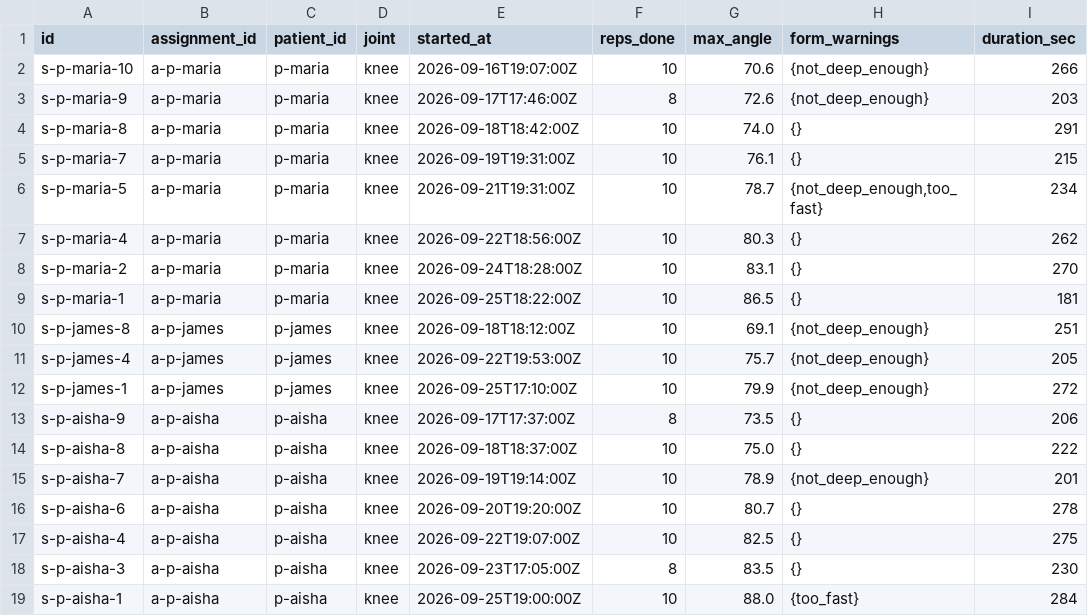
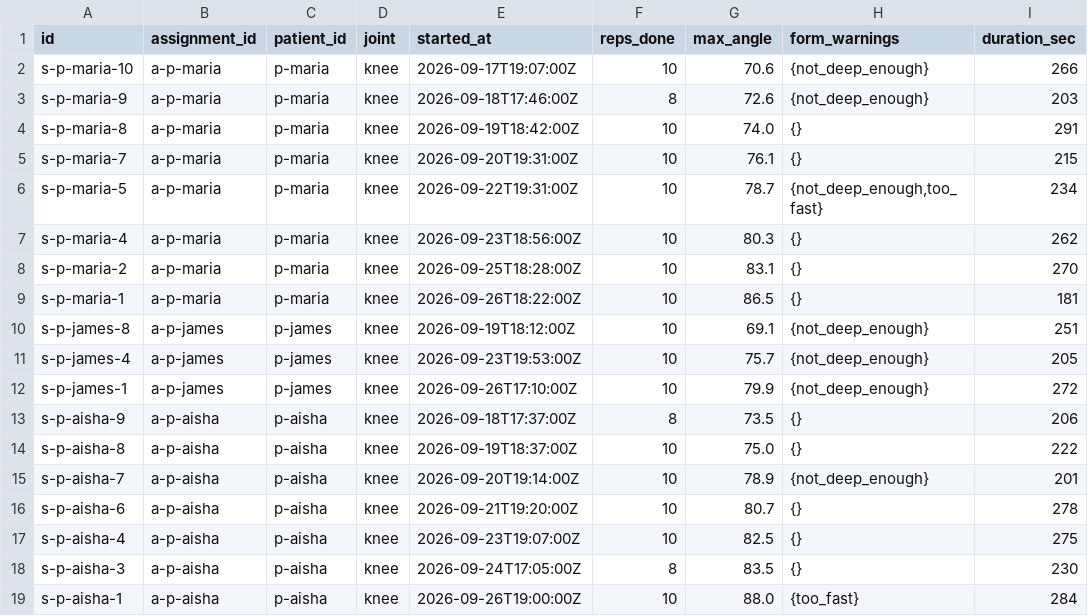
Before and after one commit to AIForge10/RehabBuddy, a CSV file: database/sample_data/tables/sessions.csv, drawn as a sheet.

```diff
--- a/database/sample_data/tables/sessions.csv
+++ b/database/sample_data/tables/sessions.csv
@@ -1,19 +1,19 @@
 id,assignment_id,patient_id,joint,started_at,reps_done,max_angle,form_warnings,duration_sec
-s-p-maria-10,a-p-maria,p-maria,knee,2026-09-16T19:07:00Z,10,70.6,{not_deep_enough},266
-s-p-maria-9,a-p-maria,p-maria,knee,2026-09-17T17:46:00Z,8,72.6,{not_deep_enough},203
-s-p-maria-8,a-p-maria,p-maria,knee,2026-09-18T18:42:00Z,10,74.0,{},291
-s-p-maria-7,a-p-maria,p-maria,knee,2026-09-19T19:31:00Z,10,76.1,{},215
-s-p-maria-5,a-p-maria,p-maria,knee,2026-09-21T19:31:00Z,10,78.7,"{not_deep_enough,too_fast}",234
-s-p-maria-4,a-p-maria,p-maria,knee,2026-09-22T18:56:00Z,10,80.3,{},262
-s-p-maria-2,a-p-maria,p-maria,knee,2026-09-24T18:28:00Z,10,83.1,{},270
-s-p-maria-1,a-p-maria,p-maria,knee,2026-09-25T18:22:00Z,10,86.5,{},181
-s-p-james-8,a-p-james,p-james,knee,2026-09-18T18:12:00Z,10,69.1,{not_deep_enough},251
-s-p-james-4,a-p-james,p-james,knee,2026-09-22T19:53:00Z,10,75.7,{not_deep_enough},205
-s-p-james-1,a-p-james,p-james,knee,2026-09-25T17:10:00Z,10,79.9,{not_deep_enough},272
-s-p-aisha-9,a-p-aisha,p-aisha,knee,2026-09-17T17:37:00Z,8,73.5,{},206
-s-p-aisha-8,a-p-aisha,p-aisha,knee,2026-09-18T18:37:00Z,10,75.0,{},222
-s-p-aisha-7,a-p-aisha,p-aisha,knee,2026-09-19T19:14:00Z,10,78.9,{not_deep_enough},201
-s-p-aisha-6,a-p-aisha,p-aisha,knee,2026-09-20T19:20:00Z,10,80.7,{},278
-s-p-aisha-4,a-p-aisha,p-aisha,knee,2026-09-22T19:07:00Z,10,82.5,{},275
-s-p-aisha-3,a-p-aisha,p-aisha,knee,2026-09-23T17:05:00Z,8,83.5,{},230
-s-p-aisha-1,a-p-aisha,p-aisha,knee,2026-09-25T19:00:00Z,10,88.0,{too_fast},284
+s-p-maria-10,a-p-maria,p-maria,knee,2026-09-17T19:07:00Z,10,70.6,{not_deep_enough},266
+s-p-maria-9,a-p-maria,p-maria,knee,2026-09-18T17:46:00Z,8,72.6,{not_deep_enough},203
+s-p-maria-8,a-p-maria,p-maria,knee,2026-09-19T18:42:00Z,10,74.0,{},291
+s-p-maria-7,a-p-maria,p-maria,knee,2026-09-20T19:31:00Z,10,76.1,{},215
+s-p-maria-5,a-p-maria,p-maria,knee,2026-09-22T19:31:00Z,10,78.7,"{not_deep_enough,too_fast}",234
+s-p-maria-4,a-p-maria,p-maria,knee,2026-09-23T18:56:00Z,10,80.3,{},262
+s-p-maria-2,a-p-maria,p-maria,knee,2026-09-25T18:28:00Z,10,83.1,{},270
+s-p-maria-1,a-p-maria,p-maria,knee,2026-09-26T18:22:00Z,10,86.5,{},181
+s-p-james-8,a-p-james,p-james,knee,2026-09-19T18:12:00Z,10,69.1,{not_deep_enough},251
+s-p-james-4,a-p-james,p-james,knee,2026-09-23T19:53:00Z,10,75.7,{not_deep_enough},205
+s-p-james-1,a-p-james,p-james,knee,2026-09-26T17:10:00Z,10,79.9,{not_deep_enough},272
+s-p-aisha-9,a-p-aisha,p-aisha,knee,2026-09-18T17:37:00Z,8,73.5,{},206
+s-p-aisha-8,a-p-aisha,p-aisha,knee,2026-09-19T18:37:00Z,10,75.0,{},222
+s-p-aisha-7,a-p-aisha,p-aisha,knee,2026-09-20T19:14:00Z,10,78.9,{not_deep_enough},201
+s-p-aisha-6,a-p-aisha,p-aisha,knee,2026-09-21T19:20:00Z,10,80.7,{},278
+s-p-aisha-4,a-p-aisha,p-aisha,knee,2026-09-23T19:07:00Z,10,82.5,{},275
+s-p-aisha-3,a-p-aisha,p-aisha,knee,2026-09-24T17:05:00Z,8,83.5,{},230
+s-p-aisha-1,a-p-aisha,p-aisha,knee,2026-09-26T19:00:00Z,10,88.0,{too_fast},284
```
Also changed, not shown: database/sample_data/tables/ai_summaries.csv, database/sample_data/tables/angle_samples.csv, 12 other files.
